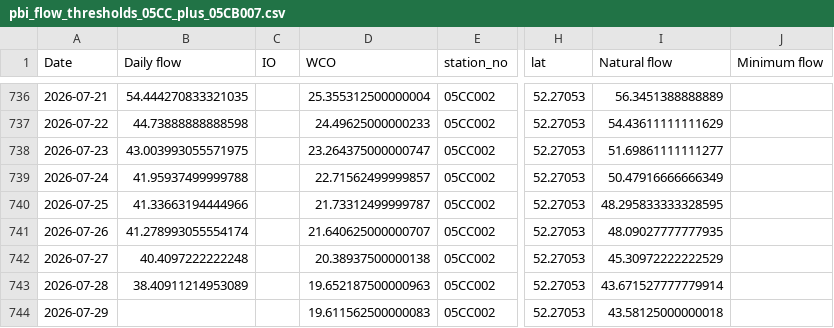
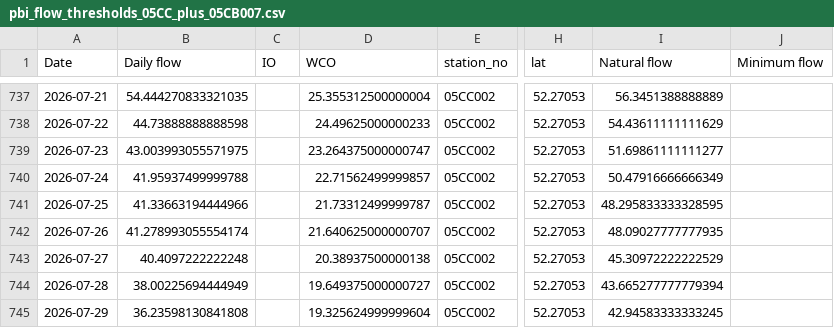
Before and after one commit to Lynzerne/flow-threshold-updater, a CSV file: data/pbi_flow_thresholds_05CC_plus_05CB007.csv, drawn as a sheet; only a part is shown, gaps mark what is left out; addresses are those after the commit; the diff covers the shown part only; the diff names each change by its address in the sheet, - before the commit and + after, or states it on an @@ line.

```diff
--- a/data/pbi_flow_thresholds_05CC_plus_05CB007.csv
+++ b/data/pbi_flow_thresholds_05CC_plus_05CB007.csv
-B744 (Daily flow): 38.40911214953089
+B744 (Daily flow): 38.00225694444949
-D744 (WCO): 19.652187500000963
+D744 (WCO): 19.649375000000727
-I744 (Natural flow): 43.671527777779914
+I744 (Natural flow): 43.665277777779394
-B745 (Daily flow): (empty)
+B745 (Daily flow): 36.23598130841808
-D745 (WCO): 19.611562500000083
+D745 (WCO): 19.325624999999604
-I745 (Natural flow): 43.58125000000018
+I745 (Natural flow): 42.94583333333245
```
Also changed, not shown: 6 added rows and 5 edited cells elsewhere in this file, 2 other files.
